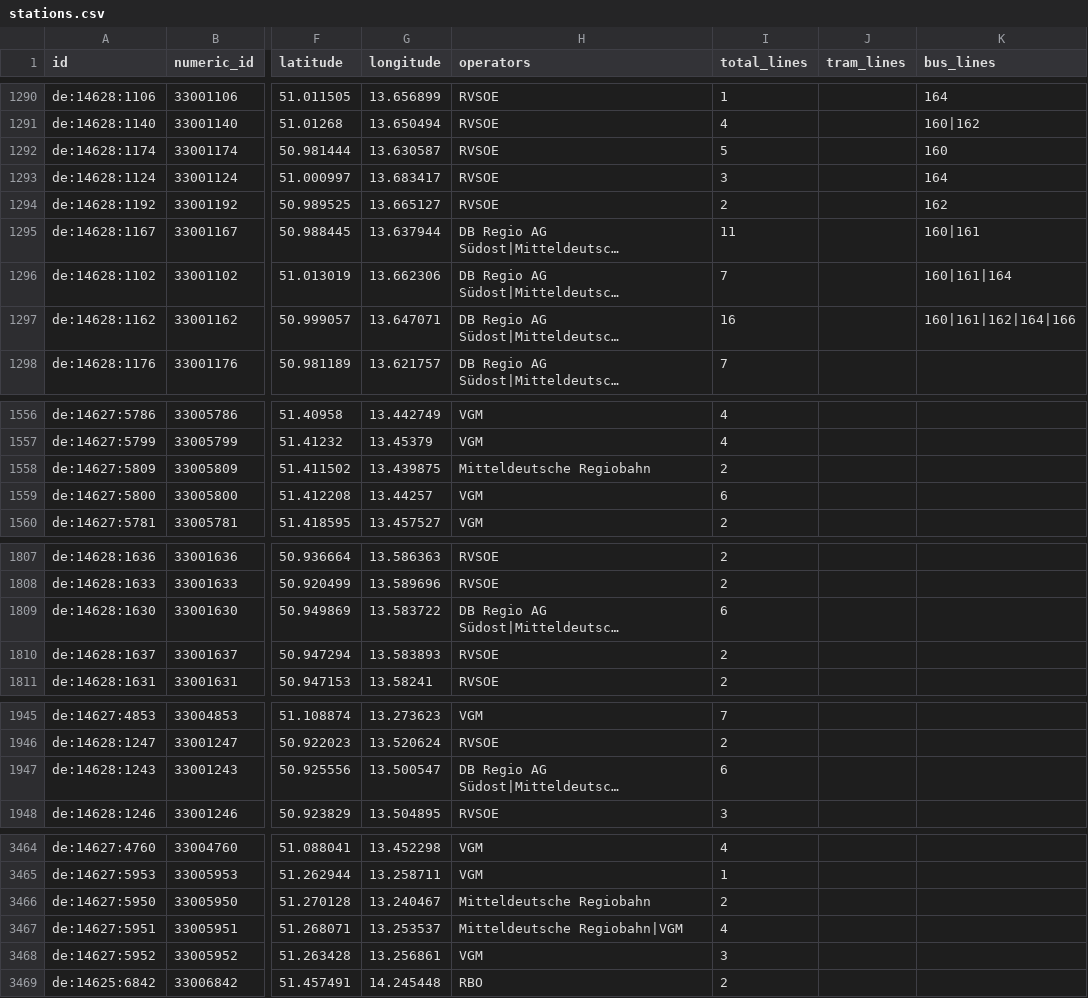
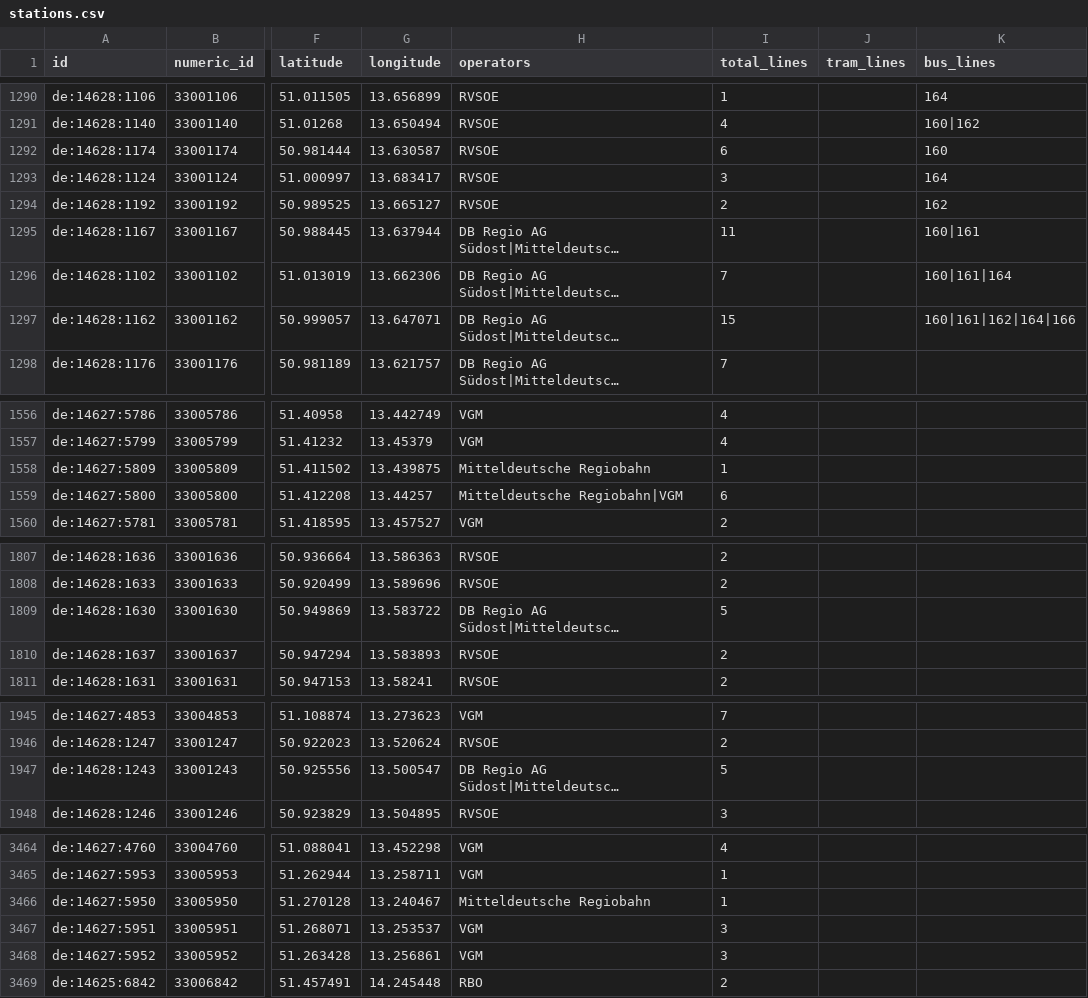
Before and after one commit to kiliankoe/vvo, a CSV file: data/stations.csv, drawn as a sheet; only a part is shown, gaps mark what is left out; long unchanged cells end in …; the diff covers the shown part only; the diff names each change by its address in the sheet, - before the commit and + after, or states it on an @@ line.

```diff
--- a/data/stations.csv
+++ b/data/stations.csv
-I1292 (total_lines): 5
+I1292 (total_lines): 6
-I1297 (total_lines): 16
+I1297 (total_lines): 15
-I1558 (total_lines): 2
+I1558 (total_lines): 1
-H1559 (operators): VGM
+H1559 (operators): Mitteldeutsche Regiobahn|VGM
-I1809 (total_lines): 6
+I1809 (total_lines): 5
-I1947 (total_lines): 6
+I1947 (total_lines): 5
-I3466 (total_lines): 2
+I3466 (total_lines): 1
-H3467 (operators): Mitteldeutsche Regiobahn|VGM
+H3467 (operators): VGM
-I3467 (total_lines): 4
+I3467 (total_lines): 3
```
Also changed, not shown: 5 edited cells elsewhere in this file, 3 other files.
